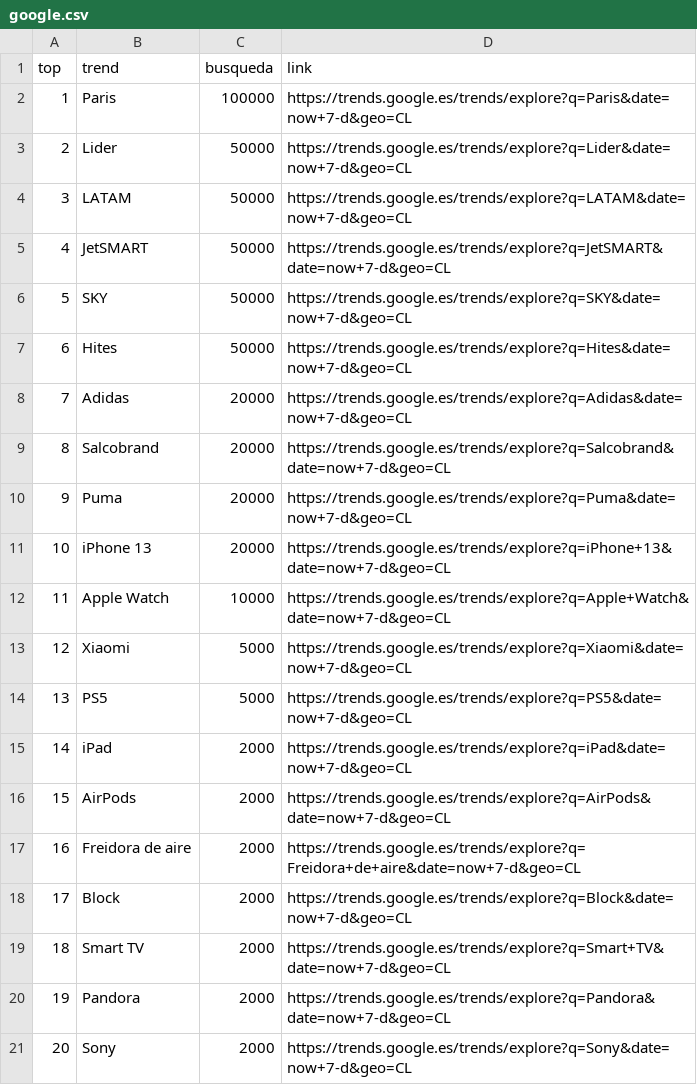
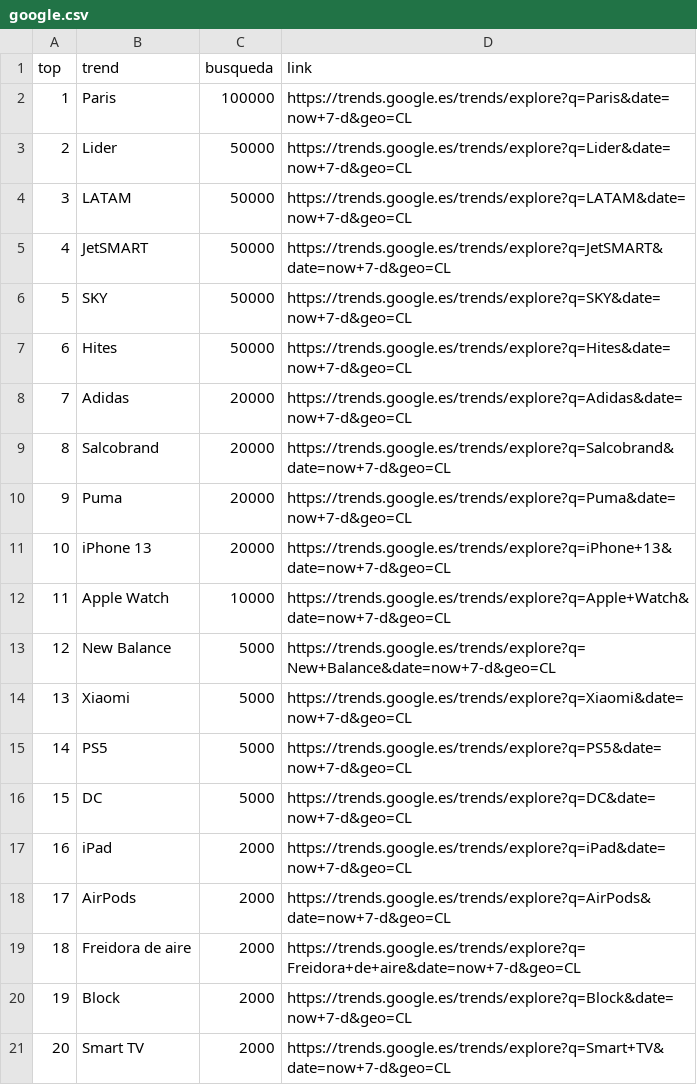
Before and after one commit to cristian-data-science/social_spider_app, a CSV file: resultados/google.csv, drawn as a sheet; removed rows and columns are numbered as before the commit, all else as after; the diff names each change by its address in the sheet, - before the commit and + after, or states it on an @@ line.

```diff
--- a/resultados/google.csv
+++ b/resultados/google.csv
+row 13: 12 | New Balance | 5000 | https://trends.google.es/trends/explore?q=New+Balance&date=now+7-d&geo=CL
@@ column A (top) renumbered between rows 14 and 21 @@
+row 16: 15 | DC | 5000 | https://trends.google.es/trends/explore?q=DC&date=now+7-d&geo=CL
-row 20: 19 | Pandora | 2000 | https://trends.google.es/trends/explore?q=Pandora&date=now+7-d&geo=CL
-row 21: 20 | Sony | 2000 | https://trends.google.es/trends/explore?q=Sony&date=now+7-d&geo=CL
```
Also changed, not shown: resultados/twitter.csv, resultados/youtube.csv.
